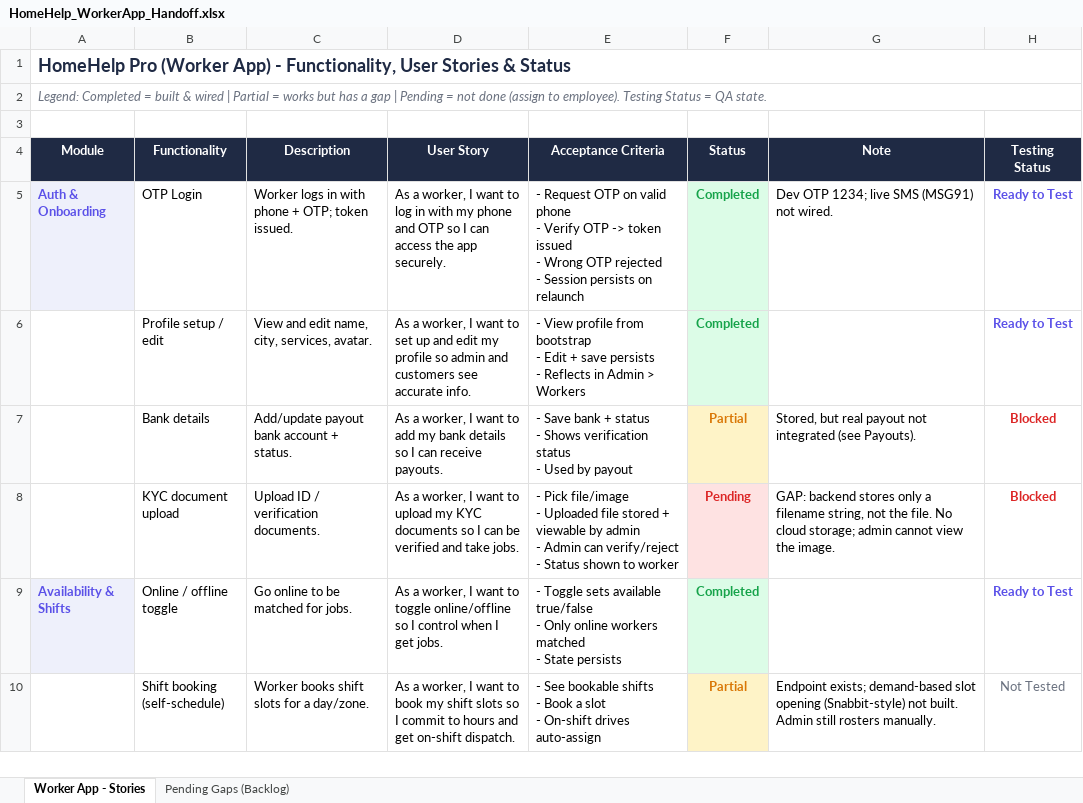
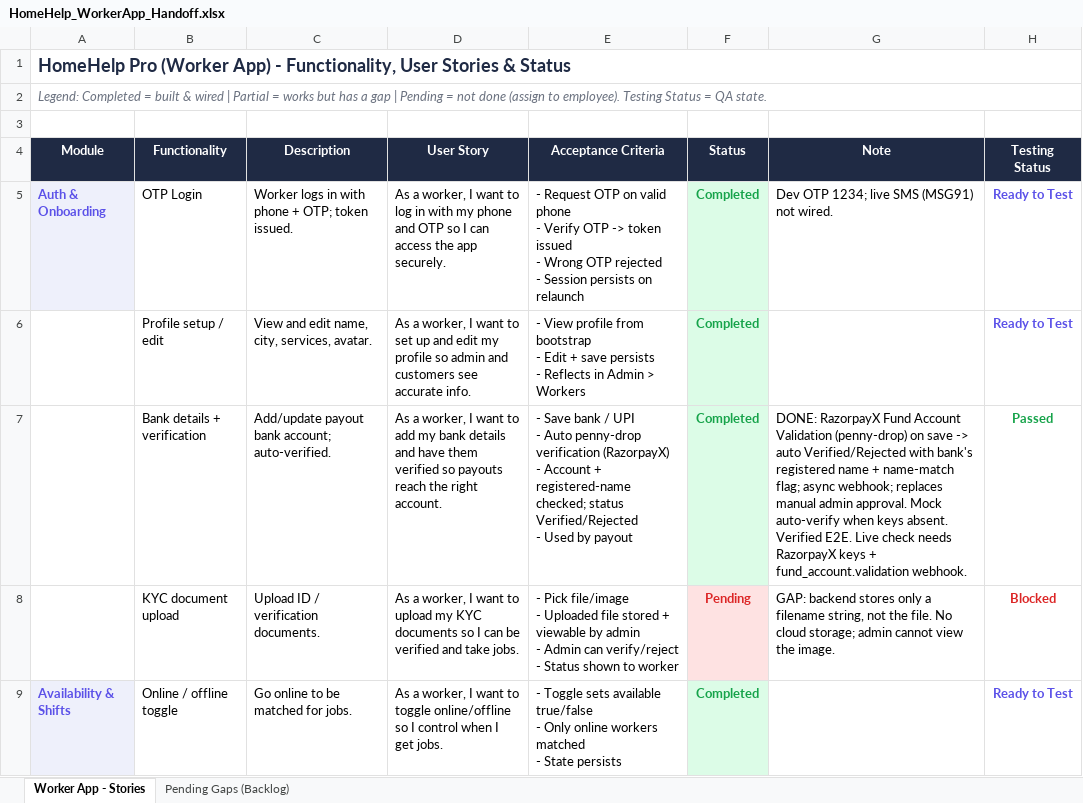
Before and after one commit to BabuBaji/Home-App, an Excel workbook: HomeHelp_WorkerApp_Handoff.xlsx, sheet Worker App - Stories, drawn as a sheet; only a part is shown; the shorter side is filled out with more unchanged rows; values as stored, in another font and other column widths than the file's, no borders; removed rows and columns are numbered as before the commit, all else as after; ↵ is a line break in a cell; the diff names each change by its address in the sheet, - before the commit and + after, or states it on an @@ line.

```diff
--- a/HomeHelp_WorkerApp_Handoff.xlsx (sheet Worker App - Stories)
+++ b/HomeHelp_WorkerApp_Handoff.xlsx (sheet Worker App - Stories)
-row 7:  | Bank details | Add/update payout bank account + status. | As a worker, I want to add my bank details so I can receive payouts. | - Save bank + status ↵ - Shows verification status ↵ - Used by payout | Partial | Stored, but real payout not integrated (see Payouts). | Blocked
+row 7:  | Bank details + verification | Add/update payout bank account; auto-verified. | As a worker, I want to add my bank details and have them verified so payouts reach the right account. | - Save bank / UPI ↵ - Auto penny-drop verification (RazorpayX) ↵ - Account + registered-name checked; status Verified/Rejected ↵ - Used by payout | Completed | DONE: RazorpayX Fund Account Validation (penny-drop) on save -> auto Verified/Rejected with bank's registered name + name-match flag; async webhook; replaces manual admin approval. Mock auto-verify when keys absent. Verified E2E. Live check needs RazorpayX keys + fund_account.validation webhook. | Passed
```
